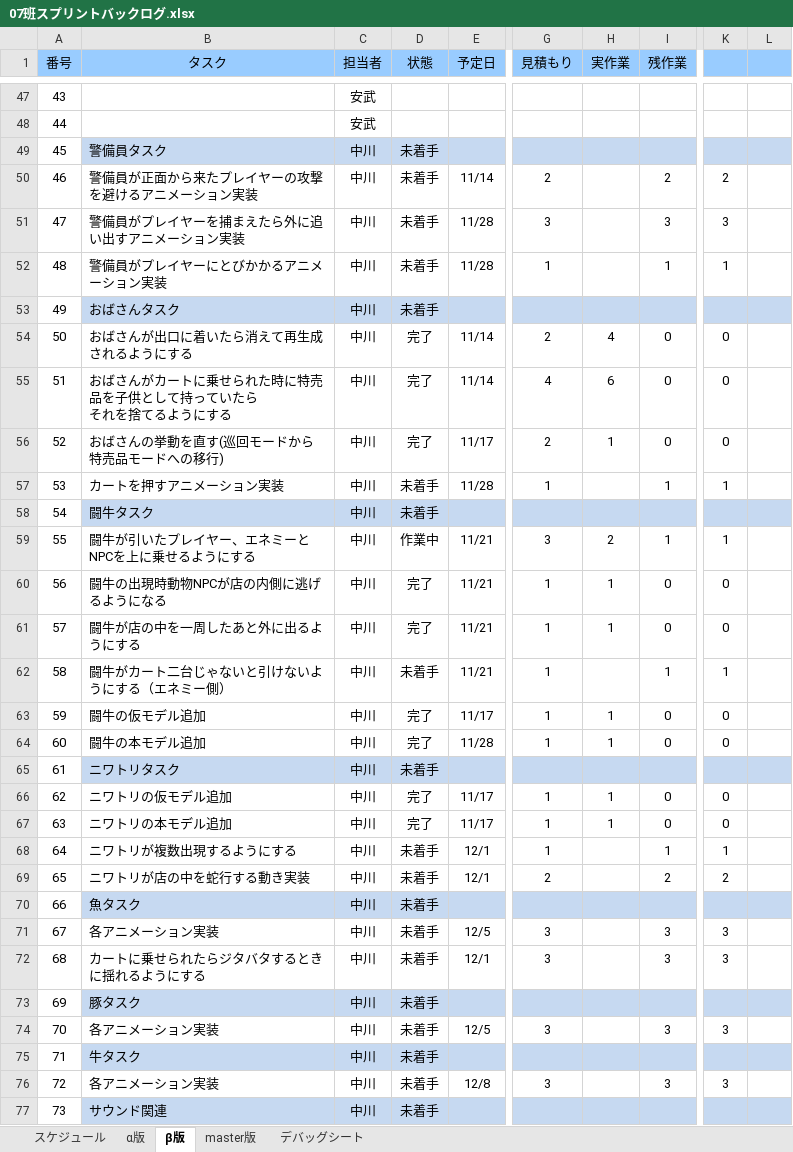
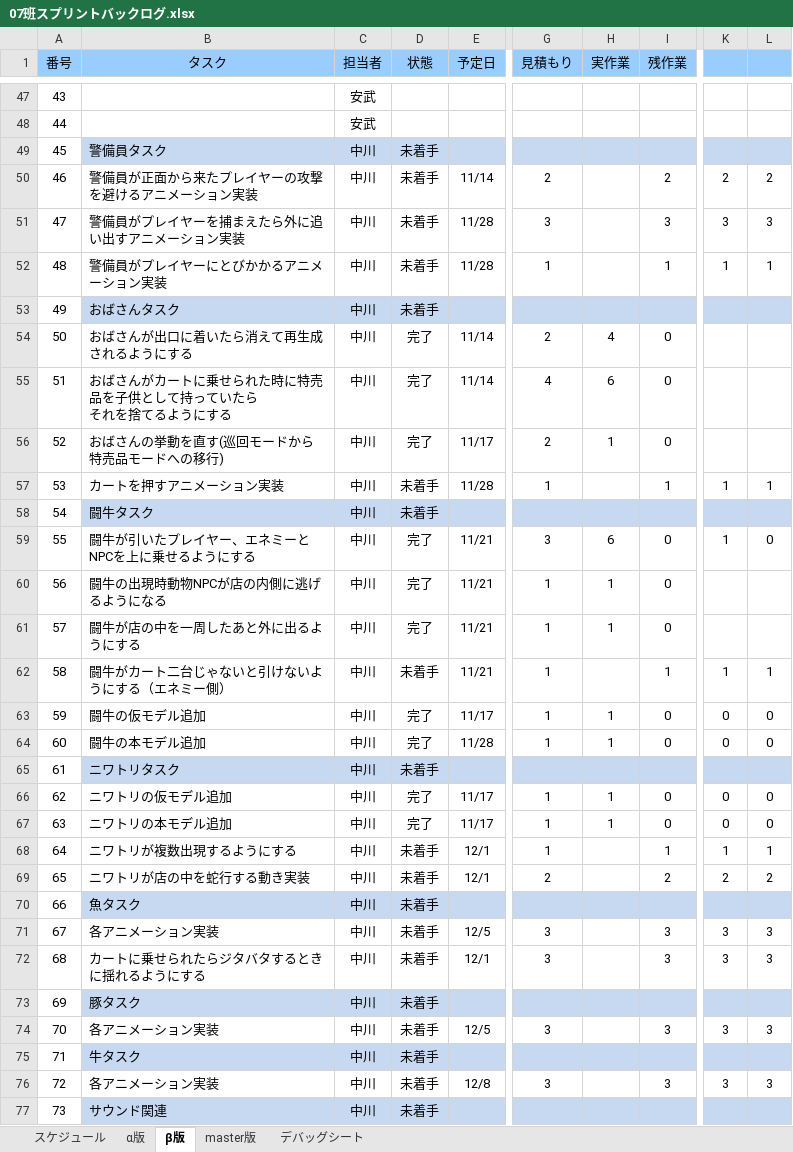
Before and after one commit to H29LatterPeriodTeam07/team07, an Excel workbook: タスク/07班スプリントバックログ.xlsx, sheet β版, drawn as a sheet; only a part is shown, gaps mark what is left out; values as stored, in another font and other column widths than the file's, no borders; charts and pictures and conditional formats not drawn; the diff covers the shown part only; the diff names each change by its address in the sheet, - before the commit and + after, or states it on an @@ line.

```diff
--- a/タスク/07班スプリントバックログ.xlsx (sheet β版)
+++ b/タスク/07班スプリントバックログ.xlsx (sheet β版)
-L50: (empty)
+L50: 2
-L51: (empty)
+L51: 3
-L52: (empty)
+L52: 1
-K54:K56: 0
+K54:K56: (empty)
-L57: (empty)
+L57: 1
-D59 (状態): 作業中
+D59 (状態): 完了
-H59 (実作業): 2
+H59 (実作業): 6
-I59 (残作業): 1
+I59 (残作業): 0
-L59: (empty)
+L59: 0
-K60:K61: 0
+K60:K61: (empty)
-L62: (empty)
+L62: 1
-L63:L64: (empty)
+L63:L64: 0
-L66:L67: (empty)
+L66:L67: 0
-L68: (empty)
+L68: 1
-L69: (empty)
+L69: 2
-L71:L72: (empty)
+L71:L72: 3
-L74: (empty)
+L74: 3
-L76: (empty)
+L76: 3
```
Also changed, not shown: 9 added rows, 5 removed rows, 103 edited cells and row numbers in column A elsewhere in this sheet, formulas that keep their value, charts or pictures, 9 other files.
